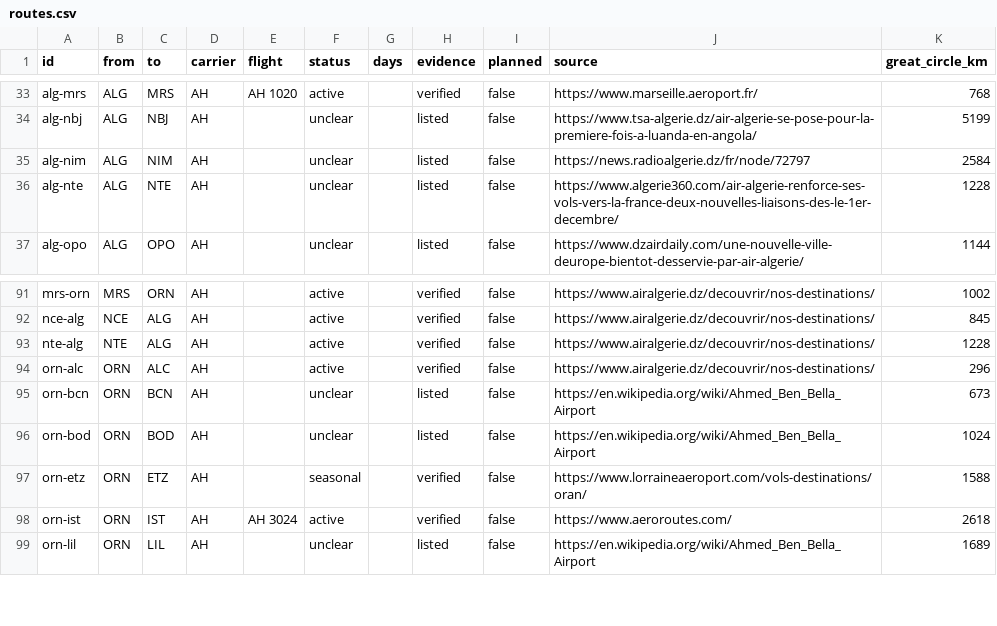
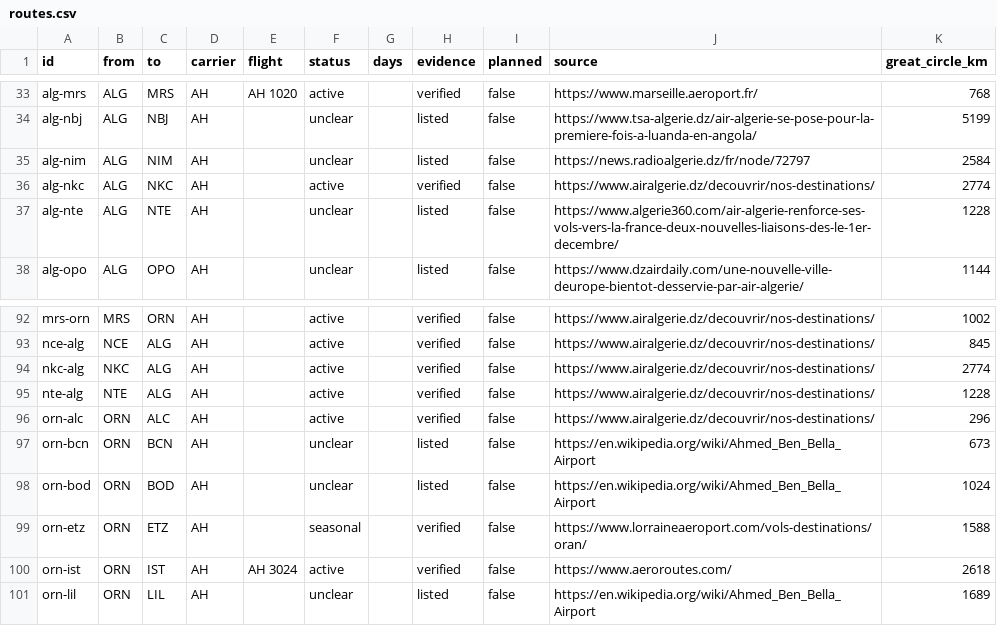
Before and after one commit to yasserstudio/geoalgeria, a CSV file: packages/aviation/data/csv/routes.csv, drawn as a sheet; only a part is shown, gaps mark what is left out; the diff names each change by its address in the sheet, - before the commit and + after, or states it on an @@ line.

Commit message:
research: Nouakchott, both directions
Air Algerie the only carrier either way. 4h15 southbound against 3h35 north over
the same 2,774 km, ratios 1.07 and 0.90: the asymmetry is a headwind down the
Atlantic coast, not an error, and both sit comfortably inside the 1.35 threshold.

Neither leg nor the endpoint was in the dataset. 119 routes, 53 verified.

```diff
--- a/packages/aviation/data/csv/routes.csv
+++ b/packages/aviation/data/csv/routes.csv
+row 36: alg-nkc | ALG | NKC | AH |  | active |  | verified | false | https://www.airalgerie.dz/decouvrir/nos-destinations/ | 2774
+row 94: nkc-alg | NKC | ALG | AH |  | active |  | verified | false | https://www.airalgerie.dz/decouvrir/nos-destinations/ | 2774
```
Also changed, not shown: 6 other files.
